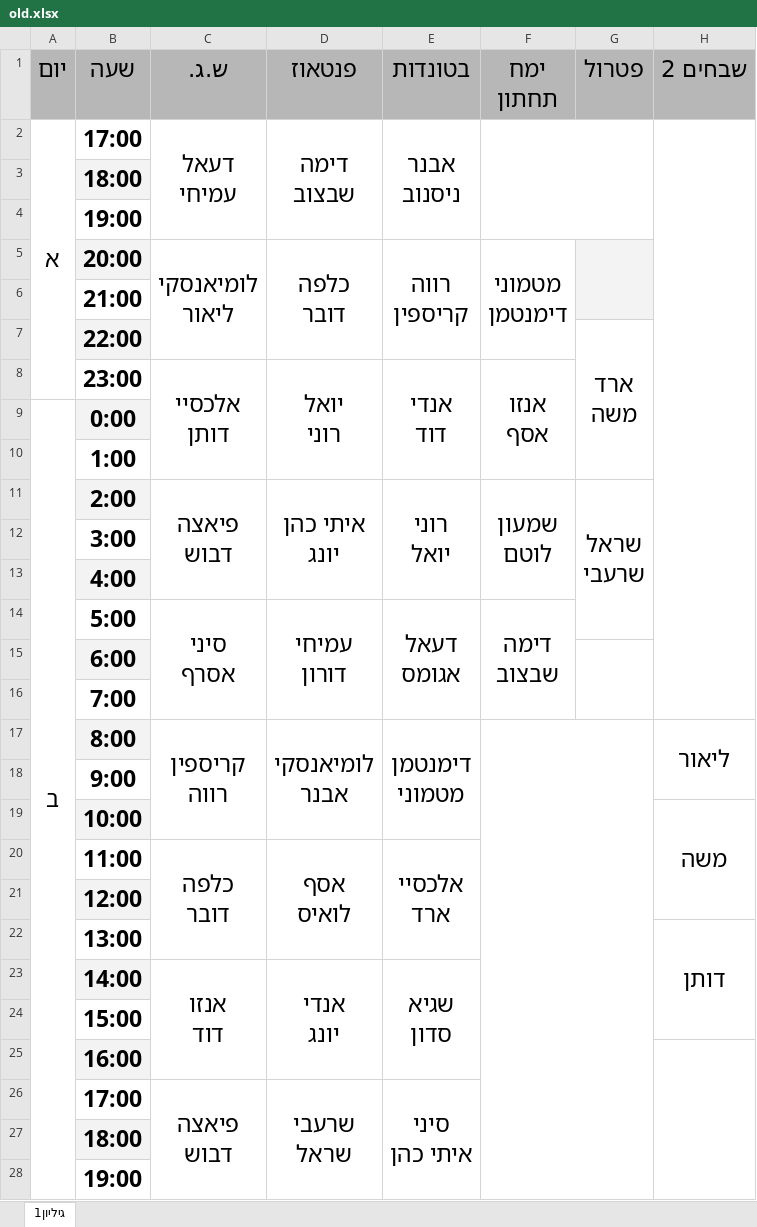
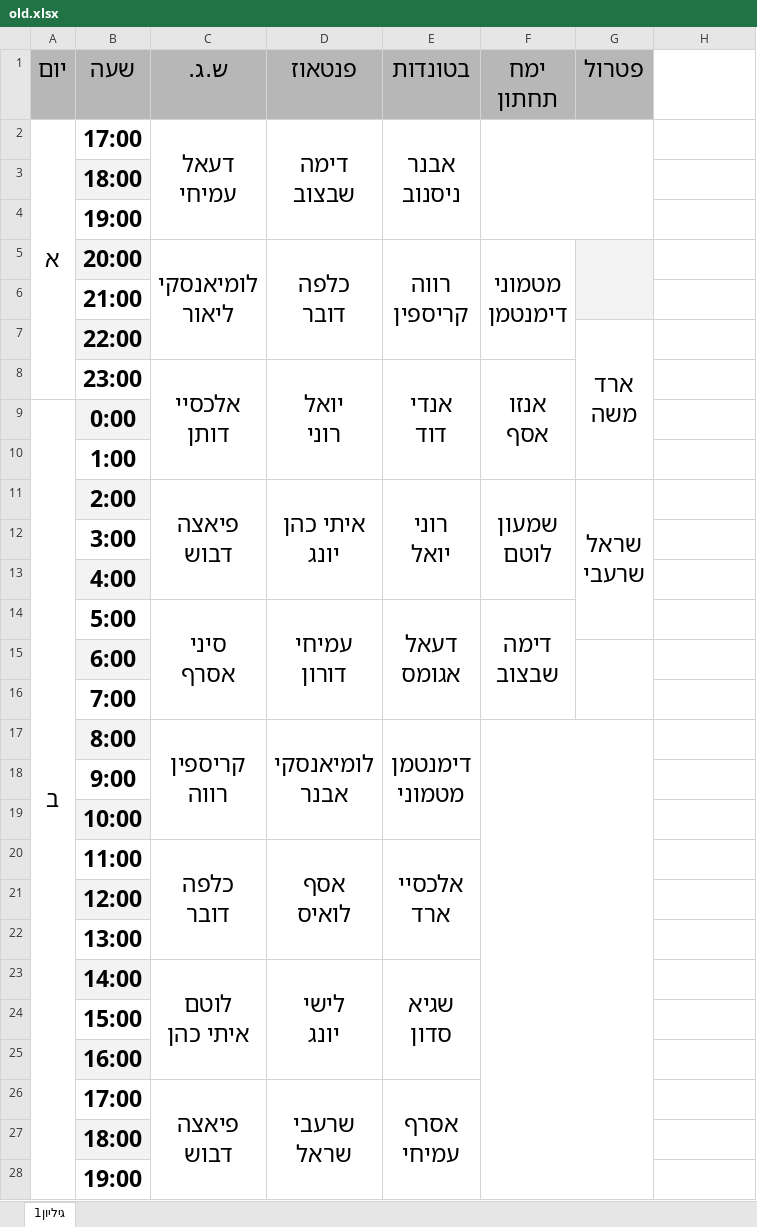
Before and after one commit to andybenichou/meshavsek, an Excel workbook: old.xlsx, sheet גיליון1, drawn as a sheet; only a part is shown; values as stored, in another font and other column widths than the file's, no borders; removed rows and columns are numbered as before the commit, all else as after; ↵ is a line break in a cell; the diff covers the shown part only; the diff names each change by its address in the sheet, - before the commit and + after, or states it on an @@ line.

```diff
--- a/old.xlsx (sheet גיליון1)
+++ b/old.xlsx (sheet גיליון1)
-H1: שבחים 2
+H1: (empty)
-H1 fill: #B7B7B7
+H1 fill: none
-H2:H16 merged
-H17: ליאור
+H17: (empty)
-H17:H18 merged
-H19: משה
+H19: (empty)
-H19:H21 merged
-H22: דותן
+H22: (empty)
-H22:H24 merged
-C23 (ש.ג.): אנזו ↵ דוד
+C23 (ש.ג.): לוטם ↵ איתי כהן
-D23 (פנטאוז): אנדי ↵ יונג
+D23 (פנטאוז): לישי ↵ יונג
-H25:H40 merged
-E26 (בטונדות): סיני ↵ איתי כהן
+E26 (בטונדות): אסרף ↵ עמיחי
```
Also changed, not shown: 2 added rows, 2 removed rows and 1 edited cell elsewhere in this sheet, watch_list.xlsx, 3 other files.
